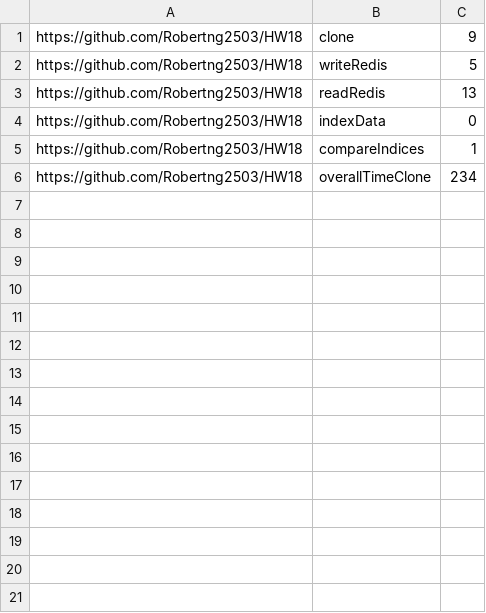
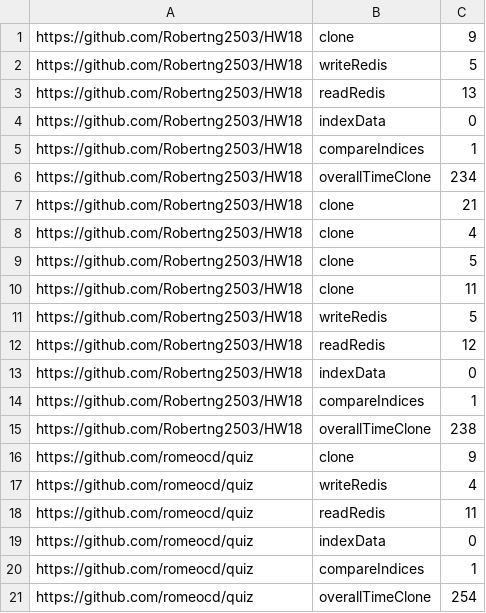
Before and after one commit to MorganLee909/black-plag, a CSV file: timingData.csv, drawn as a sheet; the diff names each change by its address in the sheet, - before the commit and + after, or states it on an @@ line.

Commit message:
Update redis to work with multiple requests at once.

```diff
--- a/timingData.csv
+++ b/timingData.csv
+row 7: https://github.com/Robertng2503/HW18 | clone | 21
+row 8: https://github.com/Robertng2503/HW18 | clone | 4
+row 9: https://github.com/Robertng2503/HW18 | clone | 5
+row 10: https://github.com/Robertng2503/HW18 | clone | 11
+row 11: https://github.com/Robertng2503/HW18 | writeRedis | 5
+row 12: https://github.com/Robertng2503/HW18 | readRedis | 12
+row 13: https://github.com/Robertng2503/HW18 | indexData | 0
+row 14: https://github.com/Robertng2503/HW18 | compareIndices | 1
+row 15: https://github.com/Robertng2503/HW18 | overallTimeClone | 238
+row 16: https://github.com/romeocd/quiz | clone | 9
+row 17: https://github.com/romeocd/quiz | writeRedis | 4
+row 18: https://github.com/romeocd/quiz | readRedis | 11
+row 19: https://github.com/romeocd/quiz | indexData | 0
+row 20: https://github.com/romeocd/quiz | compareIndices | 1
+row 21: https://github.com/romeocd/quiz | overallTimeClone | 254
```
Also changed, not shown: 2 other files.
